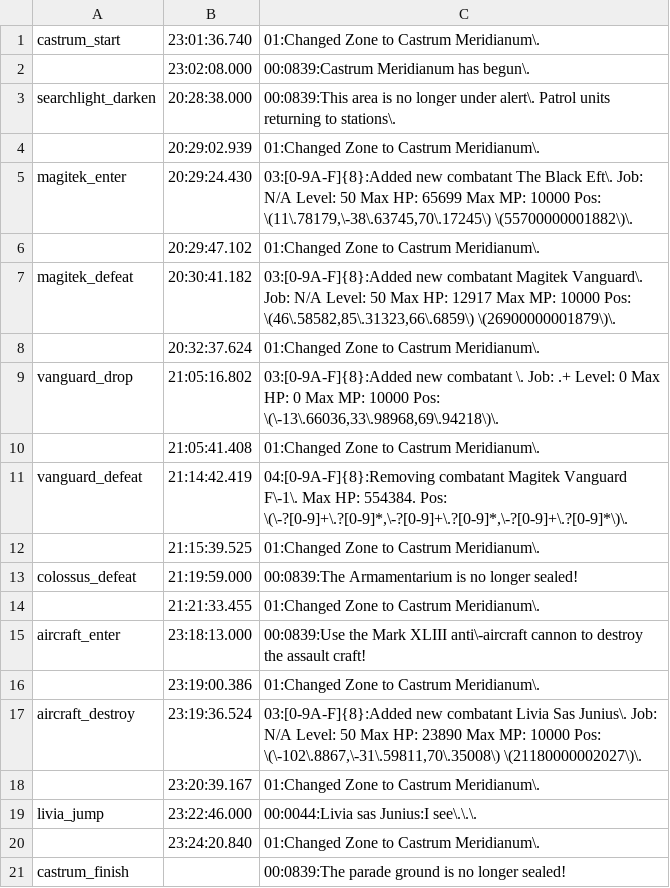
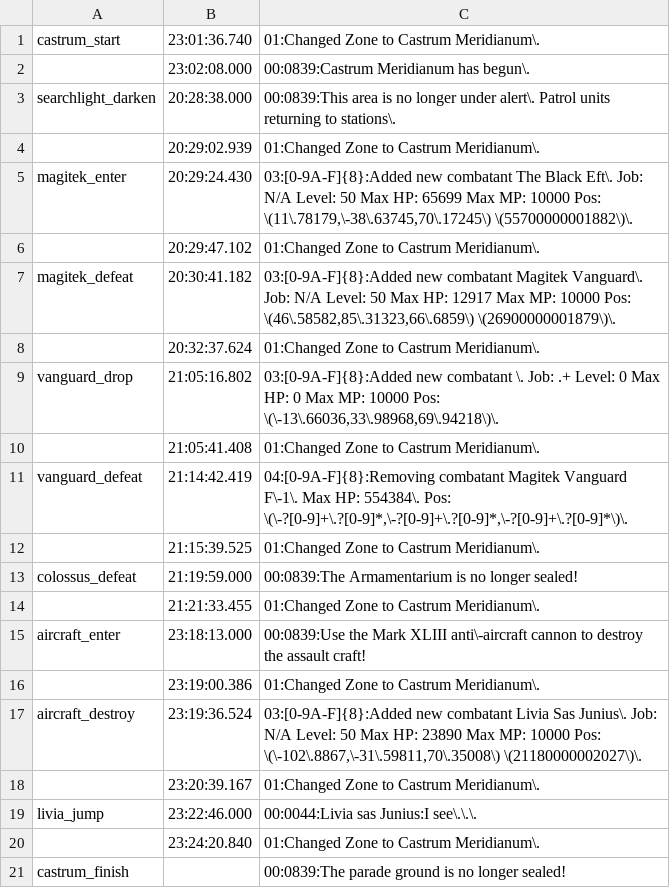
Before and after one commit to Ricimon/FFXIV_PraeCastrum_Timer, a CSV file: res/CastrumData.csv, drawn as a sheet.

Commit message:
fix castrum data

```diff
--- a/res/CastrumData.csv
+++ b/res/CastrumData.csv
@@ -10,3 +10,3 @@ vanguard_drop,21:05:16.802,"03:[0-9A-F]{8}:Added new combatant \.  Job: .+ Level
 ,21:05:41.408,01:Changed Zone to Castrum Meridianum\.
-vanguard_defeat,21:14:42.419,"04:[0-9A-F]{8}:Removing combatant Magitek Vanguard F\-1\.  Max HP: 554384. Pos:  \(\-?[0-9]+\.?[0-9]*,\-?[0-9]+\.?[0-9]*,\-?[0-9]+\.?[0-9]*\)\."
+vanguard_defeat,21:14:42.419,"04:[0-9A-F]{8}:Removing combatant Magitek Vanguard F\-1\.  Max HP: 554384\. Pos:  \(\-?[0-9]+\.?[0-9]*,\-?[0-9]+\.?[0-9]*,\-?[0-9]+\.?[0-9]*\)\."
 ,21:15:39.525,01:Changed Zone to Castrum Meridianum\.
```
